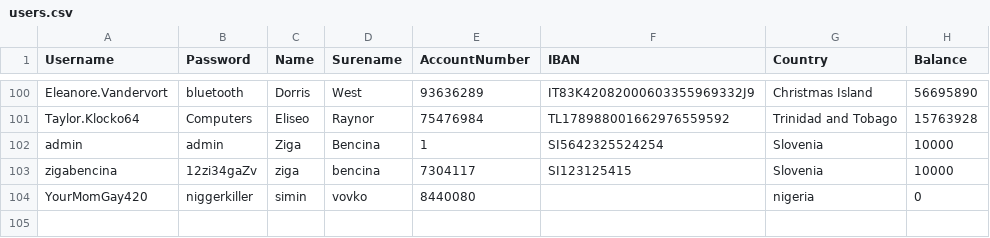
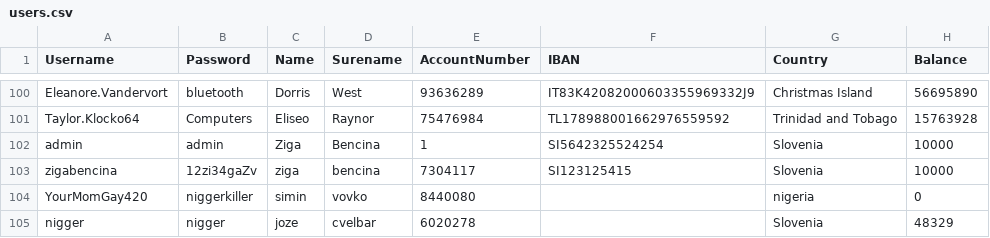
Before and after one commit to zigabencina/Trading_Broker_Project, a CSV file: Trading_Broker_Project/users.csv, drawn as a sheet; only a part is shown, gaps mark what is left out.

```diff
--- a/Trading_Broker_Project/users.csv
+++ b/Trading_Broker_Project/users.csv
@@ -104 +104,2 @@ zigabencina,12zi34gaZv,ziga,bencina,7304117,SI123125415,Slovenia,10000
 YourMomGay420,niggerkiller,simin,vovko,8440080,,nigeria,0
+nigger,nigger,joze,cvelbar,6020278,,Slovenia,48329
```
Also changed, not shown: 19 other files.
